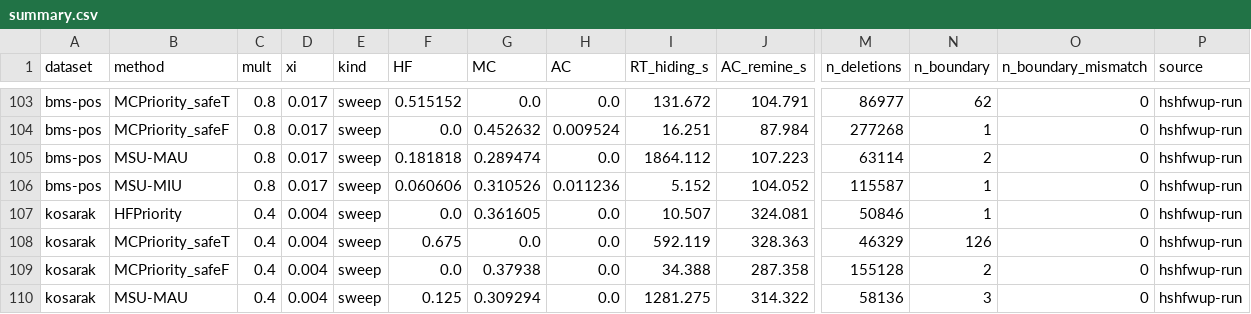
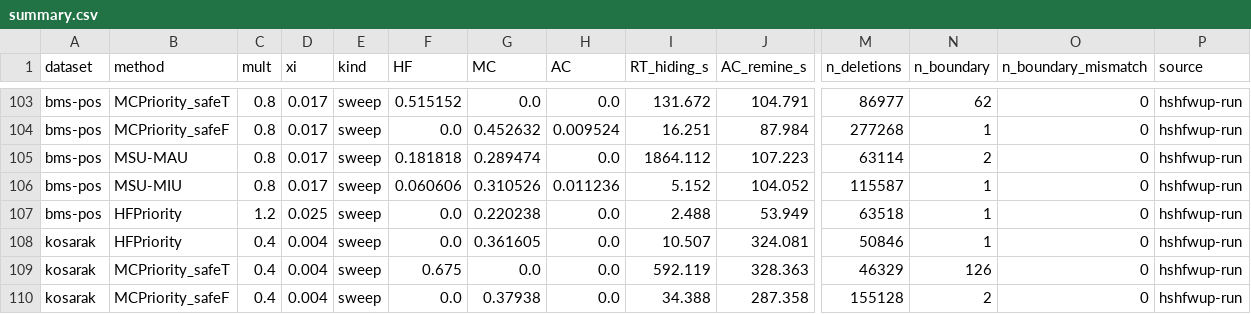
Before and after one commit to TrungDuong83/FWI_hiding_system, a CSV file: results/summary.csv, drawn as a sheet; only a part is shown, gaps mark what is left out; the shorter side is filled out with more unchanged rows; rows hold the shown columns only; the diff names each change by its address in the sheet, - before the commit and + after, or states it on an @@ line.

```diff
--- a/results/summary.csv
+++ b/results/summary.csv
+row 107: bms-pos | HFPriority | 1.2 | 0.025 | sweep | 0.0 | 0.220238 | 0.0 | 2.488 | 53.949 | 63518 | 1 | 0 | hshfwup-run
```
Also changed, not shown: 3 other files.
